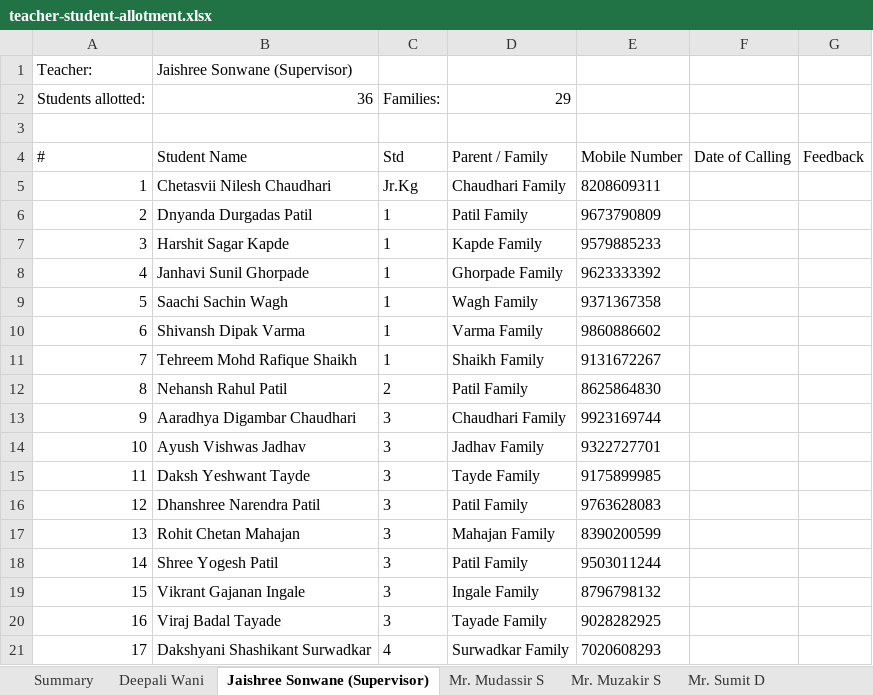
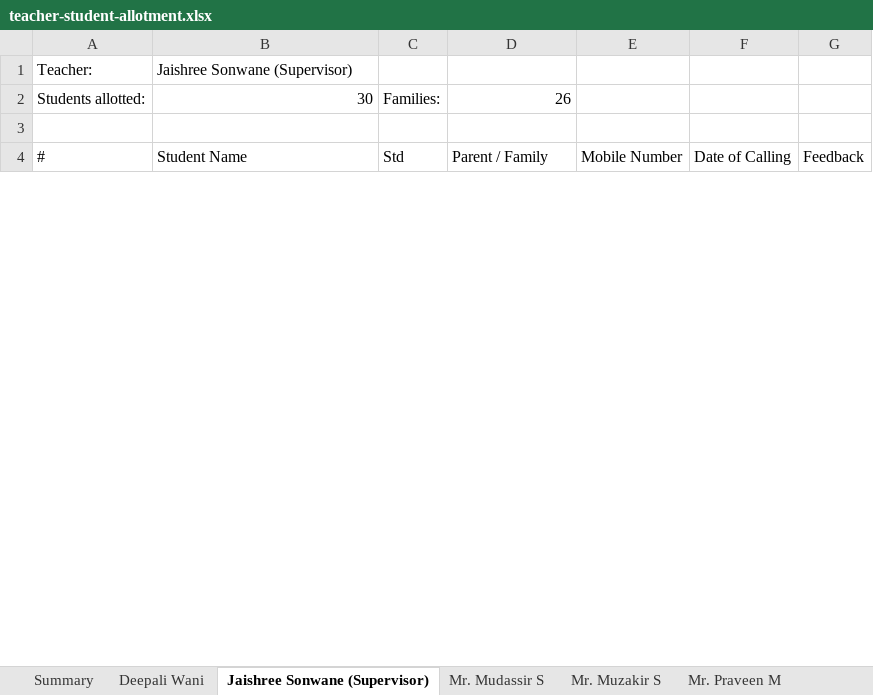
Before and after one commit to carohitai/worldschool-crm, an Excel workbook: exports/teacher-student-allotment/teacher-student-allotment.xlsx, sheet Jaishree Sonwane (Supervisor), drawn as a sheet; only a part is shown; values as stored, in another font and other column widths than the file's, no borders; removed rows and columns are numbered as before the commit, all else as after; the diff covers the shown part only; the diff names each change by its address in the sheet, - before the commit and + after, or states it on an @@ line.

```diff
--- a/exports/teacher-student-allotment/teacher-student-allotment.xlsx (sheet Jaishree Sonwane (Supervisor))
+++ b/exports/teacher-student-allotment/teacher-student-allotment.xlsx (sheet Jaishree Sonwane (Supervisor))
+sheet tab: Mr. Praveen M
-row 2: Students allotted: | 36 | Families: | 29
+row 2: Students allotted: | 30 | Families: | 26
-row 5: 1 | Chetasvii Nilesh Chaudhari | Jr.Kg | Chaudhari Family | 8208609311
-row 6: 2 | Dnyanda Durgadas Patil | 1 | Patil Family | 9673790809
-row 7: 3 | Harshit Sagar Kapde | 1 | Kapde Family | 9579885233
-row 8: 4 | Janhavi Sunil Ghorpade | 1 | Ghorpade Family | 9623333392
-row 9: 5 | Saachi Sachin Wagh | 1 | Wagh Family | 9371367358
-row 10: 6 | Shivansh Dipak Varma | 1 | Varma Family | 9860886602
-row 11: 7 | Tehreem Mohd Rafique Shaikh | 1 | Shaikh Family | 9131672267
-row 12: 8 | Nehansh Rahul Patil | 2 | Patil Family | 8625864830
-row 13: 9 | Aaradhya Digambar Chaudhari | 3 | Chaudhari Family | 9923169744
-row 14: 10 | Ayush Vishwas Jadhav | 3 | Jadhav Family | 9322727701
-row 15: 11 | Daksh Yeshwant Tayde | 3 | Tayde Family | 9175899985
-row 16: 12 | Dhanshree Narendra Patil | 3 | Patil Family | 9763628083
-row 17: 13 | Rohit Chetan Mahajan | 3 | Mahajan Family | 8390200599
-row 18: 14 | Shree Yogesh Patil | 3 | Patil Family | 9503011244
-row 19: 15 | Vikrant Gajanan Ingale | 3 | Ingale Family | 8796798132
-row 20: 16 | Viraj Badal Tayade | 3 | Tayade Family | 9028282925
-row 21: 17 | Dakshyani Shashikant Surwadkar | 4 | Surwadkar Family | 7020608293
```
Also changed, not shown: 29 added rows, 18 removed rows and row numbers in column A elsewhere in this sheet, sheet All Allotments, sheet Mr. Mudassir S, sheet Mr. Muzakir S, sheet Ms. Sharda S, sheet Ms. Yamini W, sheet Mr. Sumit D, 15 more sheets, other sheet tabs, 3 other files.
